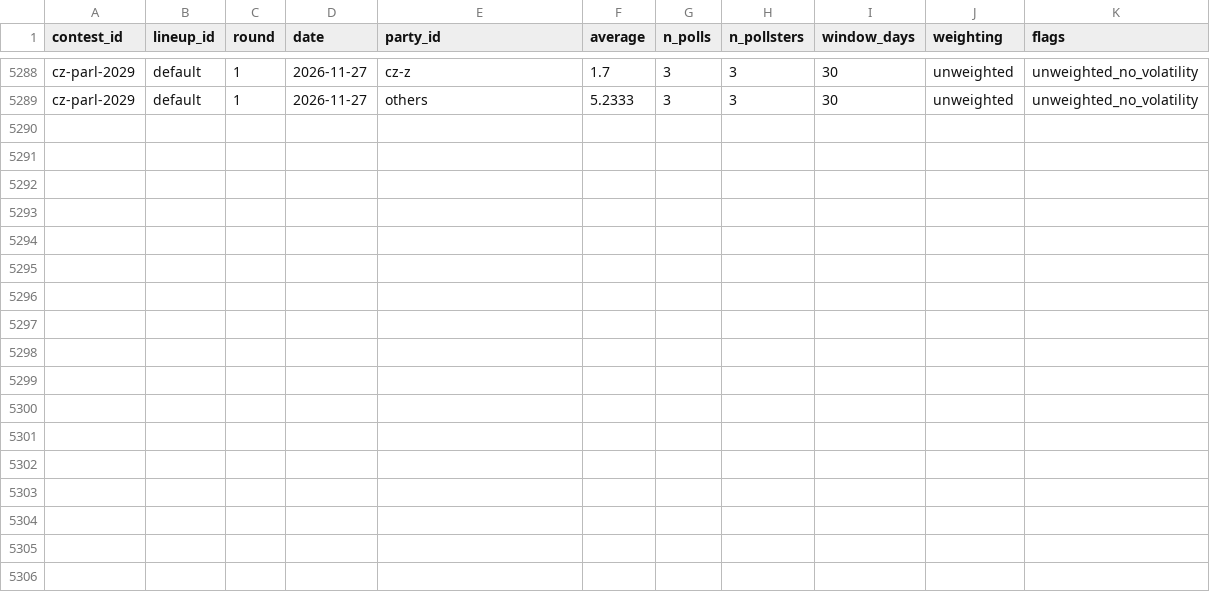
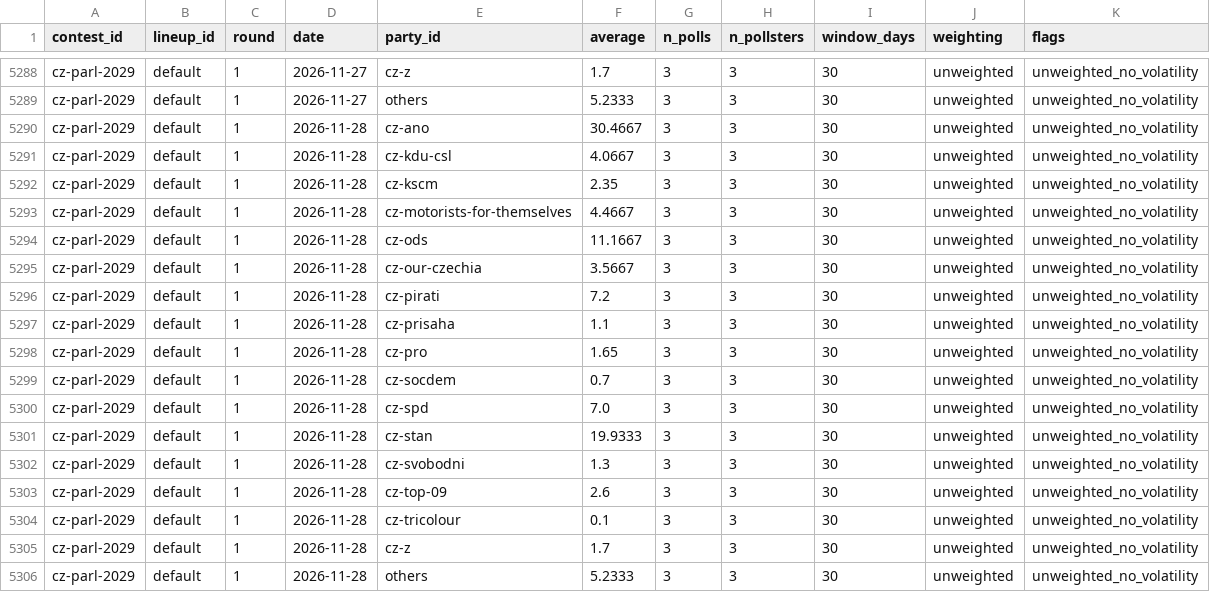
Before and after one commit to adrianchiu1/eu-polls-dashboard, a CSV file: data/averages_CZ.csv, drawn as a sheet; only a part is shown, gaps mark what is left out; the diff names each change by its address in the sheet, - before the commit and + after, or states it on an @@ line.

```diff
--- a/data/averages_CZ.csv
+++ b/data/averages_CZ.csv
+row 5290: cz-parl-2029 | default | 1 | 2026-11-28 | cz-ano | 30.4667 | 3 | 3 | 30 | unweighted | unweighted_no_volatility
+row 5291: cz-parl-2029 | default | 1 | 2026-11-28 | cz-kdu-csl | 4.0667 | 3 | 3 | 30 | unweighted | unweighted_no_volatility
+row 5292: cz-parl-2029 | default | 1 | 2026-11-28 | cz-kscm | 2.35 | 3 | 3 | 30 | unweighted | unweighted_no_volatility
+row 5293: cz-parl-2029 | default | 1 | 2026-11-28 | cz-motorists-for-themselves | 4.4667 | 3 | 3 | 30 | unweighted | unweighted_no_volatility
+row 5294: cz-parl-2029 | default | 1 | 2026-11-28 | cz-ods | 11.1667 | 3 | 3 | 30 | unweighted | unweighted_no_volatility
+row 5295: cz-parl-2029 | default | 1 | 2026-11-28 | cz-our-czechia | 3.5667 | 3 | 3 | 30 | unweighted | unweighted_no_volatility
+row 5296: cz-parl-2029 | default | 1 | 2026-11-28 | cz-pirati | 7.2 | 3 | 3 | 30 | unweighted | unweighted_no_volatility
+row 5297: cz-parl-2029 | default | 1 | 2026-11-28 | cz-prisaha | 1.1 | 3 | 3 | 30 | unweighted | unweighted_no_volatility
+row 5298: cz-parl-2029 | default | 1 | 2026-11-28 | cz-pro | 1.65 | 3 | 3 | 30 | unweighted | unweighted_no_volatility
+row 5299: cz-parl-2029 | default | 1 | 2026-11-28 | cz-socdem | 0.7 | 3 | 3 | 30 | unweighted | unweighted_no_volatility
+row 5300: cz-parl-2029 | default | 1 | 2026-11-28 | cz-spd | 7.0 | 3 | 3 | 30 | unweighted | unweighted_no_volatility
+row 5301: cz-parl-2029 | default | 1 | 2026-11-28 | cz-stan | 19.9333 | 3 | 3 | 30 | unweighted | unweighted_no_volatility
+row 5302: cz-parl-2029 | default | 1 | 2026-11-28 | cz-svobodni | 1.3 | 3 | 3 | 30 | unweighted | unweighted_no_volatility
+row 5303: cz-parl-2029 | default | 1 | 2026-11-28 | cz-top-09 | 2.6 | 3 | 3 | 30 | unweighted | unweighted_no_volatility
+row 5304: cz-parl-2029 | default | 1 | 2026-11-28 | cz-tricolour | 0.1 | 3 | 3 | 30 | unweighted | unweighted_no_volatility
+row 5305: cz-parl-2029 | default | 1 | 2026-11-28 | cz-z | 1.7 | 3 | 3 | 30 | unweighted | unweighted_no_volatility
+row 5306: cz-parl-2029 | default | 1 | 2026-11-28 | others | 5.2333 | 3 | 3 | 30 | unweighted | unweighted_no_volatility
```
Also changed, not shown: data/averages_DK.csv, data/averages_GR.csv, 22 other files.
